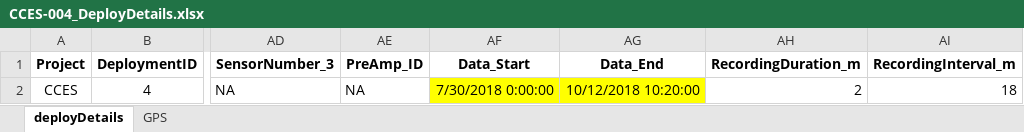
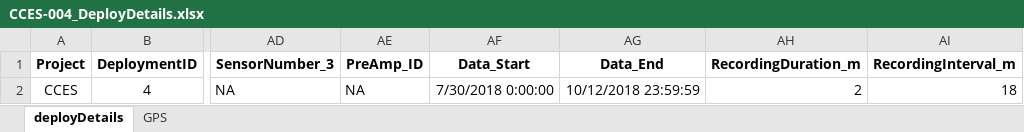
Before and after one commit to asimonis/TethysSAEL, an Excel workbook: Deployment Worksheets/CCES-004_DeployDetails.xlsx, sheet deployDetails, drawn as a sheet; only a part is shown, gaps mark what is left out; values as stored, in another font and other column widths than the file's, no borders; the diff names each change by its address in the sheet, - before the commit and + after, or states it on an @@ line.

```diff
--- a/Deployment Worksheets/CCES-004_DeployDetails.xlsx (sheet deployDetails)
+++ b/Deployment Worksheets/CCES-004_DeployDetails.xlsx (sheet deployDetails)
-AF2:AG2 fill: #FFFF00
+AF2:AG2 fill: none
-AG2 (Data_End): 10/12/2018 10:20:00
+AG2 (Data_End): 10/12/2018 23:59:59
```
Also changed, not shown: Detection Worksheets/CCES04_BW_Detections.xlsx, 2 other files.
